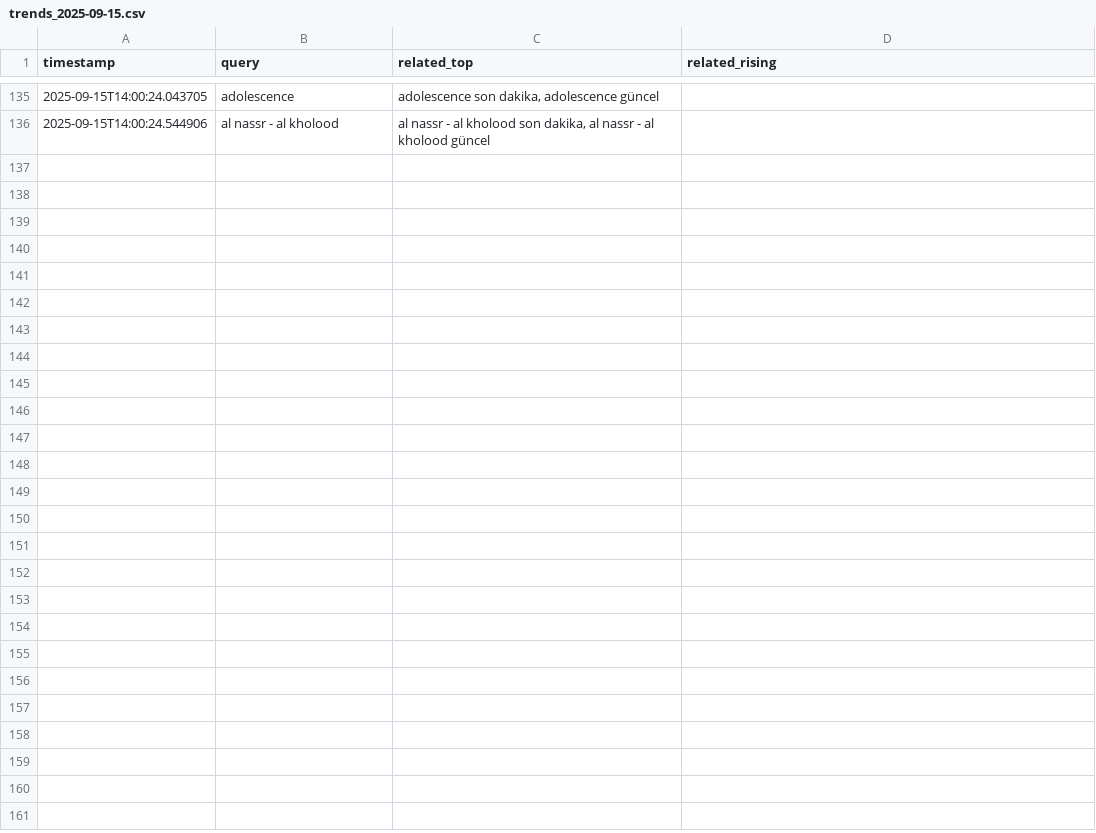
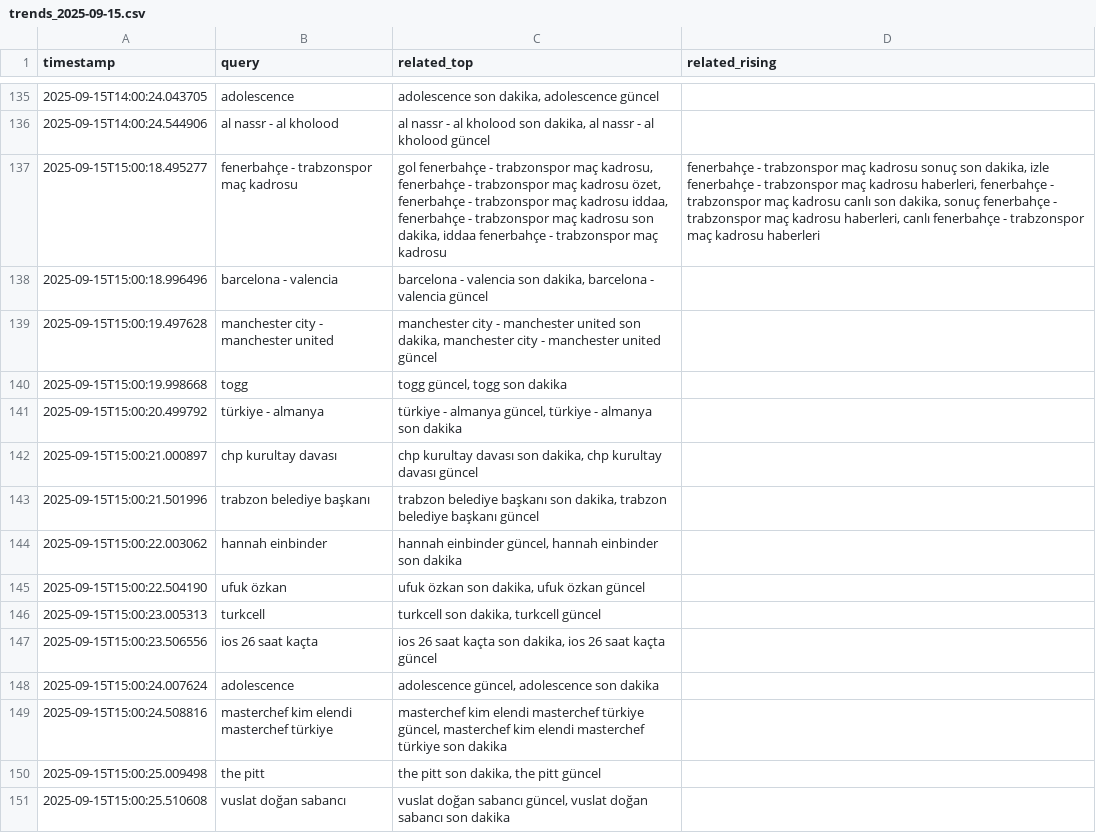
Before and after one commit to igyccmt/trends-scraper, a CSV file: trends_2025-09-15.csv, drawn as a sheet; only a part is shown, gaps mark what is left out; the diff names each change by its address in the sheet, - before the commit and + after, or states it on an @@ line.

```diff
--- a/trends_2025-09-15.csv
+++ b/trends_2025-09-15.csv
+row 137: 2025-09-15T15:00:18.495277 | fenerbahçe - trabzonspor maç kadrosu | gol fenerbahçe - trabzonspor maç kadrosu, fenerbahçe - trabzonspor maç kadrosu özet, fenerbahçe - trabzonspor maç kadrosu iddaa, fenerbahçe - trabzonspor maç kadrosu son dakika, iddaa fenerbahçe - trabzonspor maç kadrosu | fenerbahçe - trabzonspor maç kadrosu sonuç son dakika, izle fenerbahçe - trabzonspor maç kadrosu haberleri, fenerbahçe - trabzonspor maç kadrosu canlı son dakika, sonuç fenerbahçe - trabzonspor maç kadrosu haberleri, canlı fenerbahçe - trabzonspor maç kadrosu haberleri
+row 138: 2025-09-15T15:00:18.996496 | barcelona - valencia | barcelona - valencia son dakika, barcelona - valencia güncel
+row 139: 2025-09-15T15:00:19.497628 | manchester city - manchester united | manchester city - manchester united son dakika, manchester city - manchester united güncel
+row 140: 2025-09-15T15:00:19.998668 | togg | togg güncel, togg son dakika
+row 141: 2025-09-15T15:00:20.499792 | türkiye - almanya | türkiye - almanya güncel, türkiye - almanya son dakika
+row 142: 2025-09-15T15:00:21.000897 | chp kurultay davası | chp kurultay davası son dakika, chp kurultay davası güncel
+row 143: 2025-09-15T15:00:21.501996 | trabzon belediye başkanı | trabzon belediye başkanı son dakika, trabzon belediye başkanı güncel
+row 144: 2025-09-15T15:00:22.003062 | hannah einbinder | hannah einbinder güncel, hannah einbinder son dakika
+row 145: 2025-09-15T15:00:22.504190 | ufuk özkan | ufuk özkan son dakika, ufuk özkan güncel
+row 146: 2025-09-15T15:00:23.005313 | turkcell | turkcell son dakika, turkcell güncel
+row 147: 2025-09-15T15:00:23.506556 | ios 26 saat kaçta | ios 26 saat kaçta son dakika, ios 26 saat kaçta güncel
+row 148: 2025-09-15T15:00:24.007624 | adolescence | adolescence güncel, adolescence son dakika
+row 149: 2025-09-15T15:00:24.508816 | masterchef kim elendi masterchef türkiye | masterchef kim elendi masterchef türkiye güncel, masterchef kim elendi masterchef türkiye son dakika
+row 150: 2025-09-15T15:00:25.009498 | the pitt | the pitt son dakika, the pitt güncel
+row 151: 2025-09-15T15:00:25.510608 | vuslat doğan sabancı | vuslat doğan sabancı güncel, vuslat doğan sabancı son dakika
```
Also changed, not shown: trends.csv.
